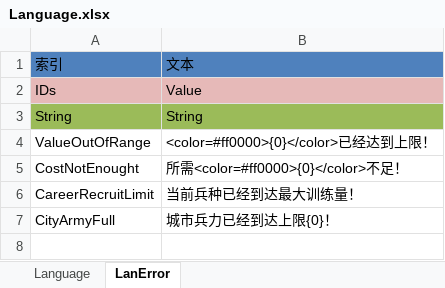
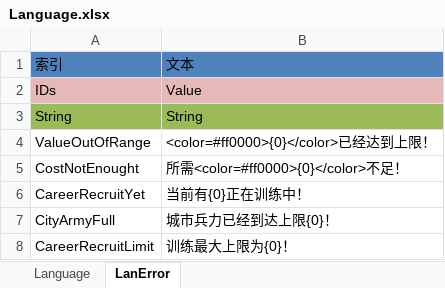
Before and after one commit to shanteng/CS, an Excel workbook: Excel/Language.xlsx, sheet LanError, drawn as a sheet; values as stored, in another font and other column widths than the file's, no borders; removed rows and columns are numbered as before the commit, all else as after; the diff names each change by its address in the sheet, - before the commit and + after, or states it on an @@ line.

```diff
--- a/Excel/Language.xlsx (sheet LanError)
+++ b/Excel/Language.xlsx (sheet LanError)
-row 6: CareerRecruitLimit | 当前兵种已经到达最大训练量！
+row 6: CareerRecruitYet | 当前有{0}正在训练中！
+row 8: CareerRecruitLimit | 训练最大上限为{0}！
```
Also changed, not shown: Excel/Army.xlsx, Excel/Const.xlsx, 21 other files.
